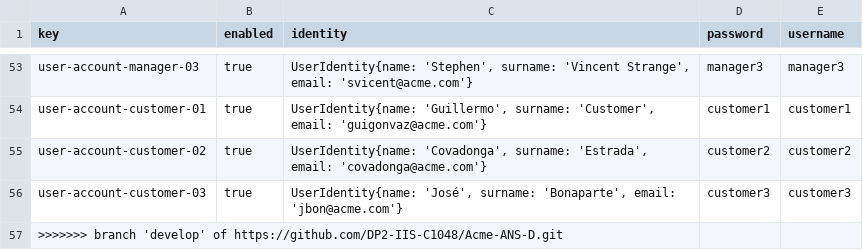
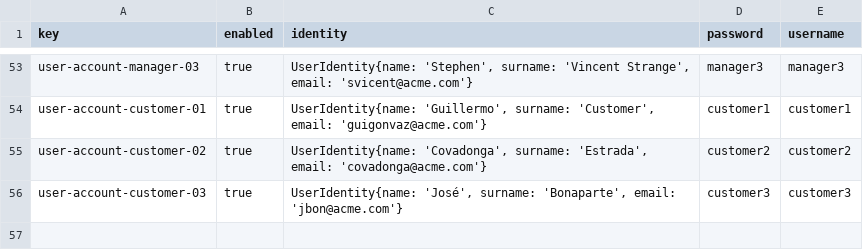
Before and after one commit to DP2-IIS-C1048/Acme-ANS-D, a CSV file: src/main/resources/WEB-INF/data/sample/user-account.csv, drawn as a sheet; only a part is shown, gaps mark what is left out.

Commit message:
Solucionado conflictos

```diff
--- a/src/main/resources/WEB-INF/data/sample/user-account.csv
+++ b/src/main/resources/WEB-INF/data/sample/user-account.csv
@@ -56,2 +56 @@ user-account-customer-02,true,"UserIdentity{name: 'Covadonga', surname: 'Estrada
 user-account-customer-03,true,"UserIdentity{name: 'José', surname: 'Bonaparte', email: 'jbon@acme.com'}",customer3,customer3
->>>>>>> branch 'develop' of https://github.com/DP2-IIS-C1048/Acme-ANS-D.git
```
